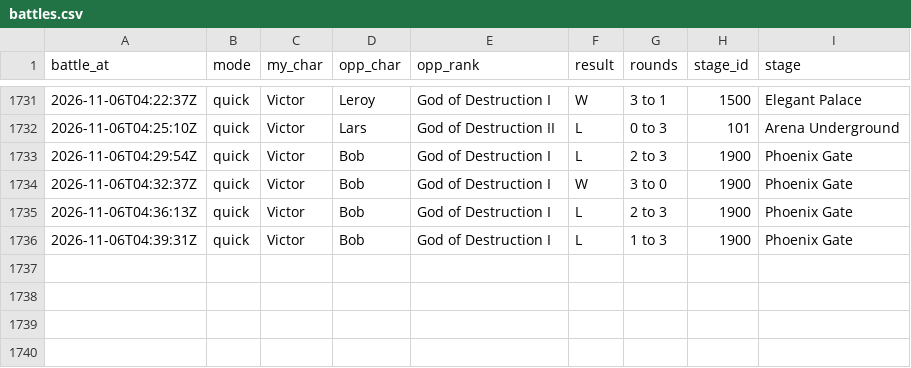
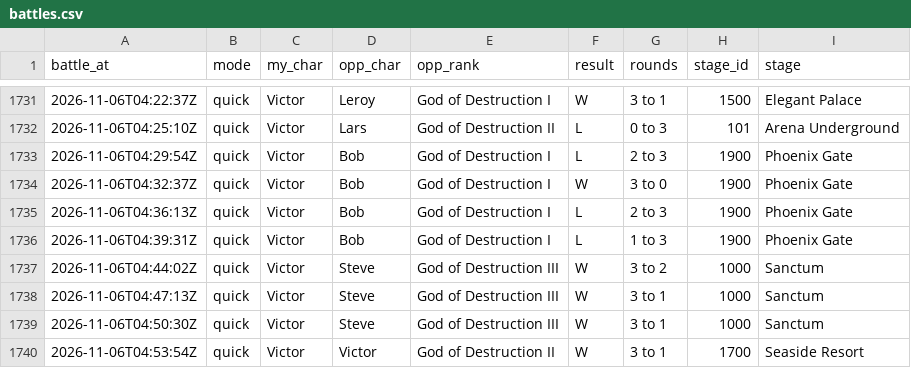
Before and after one commit to MasherMike/SWMMike-s-Tekken-Repo, a CSV file: data/battles.csv, drawn as a sheet; only a part is shown, gaps mark what is left out.

Commit message:
data: sync from the Tekken app

```diff
--- a/data/battles.csv
+++ b/data/battles.csv
@@ -1736 +1736,5 @@ battle_at,mode,my_char,opp_char,opp_rank,result,rounds,stage_id,stage
 2026-11-06T04:39:31Z,quick,Victor,Bob,God of Destruction I,L,1 to 3,1900,Phoenix Gate
+2026-11-06T04:44:02Z,quick,Victor,Steve,God of Destruction III,W,3 to 2,1000,Sanctum
+2026-11-06T04:47:13Z,quick,Victor,Steve,God of Destruction III,W,3 to 1,1000,Sanctum
+2026-11-06T04:50:30Z,quick,Victor,Steve,God of Destruction III,W,3 to 1,1000,Sanctum
+2026-11-06T04:53:54Z,quick,Victor,Victor,God of Destruction II,W,3 to 1,1700,Seaside Resort
```
Also changed, not shown: 2 other files.
